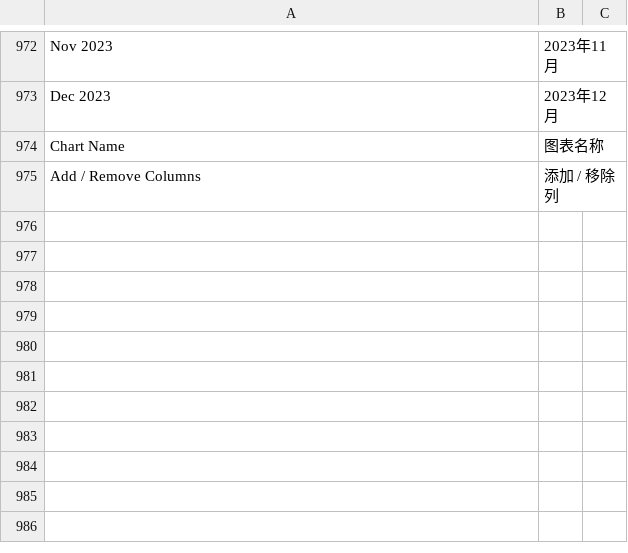
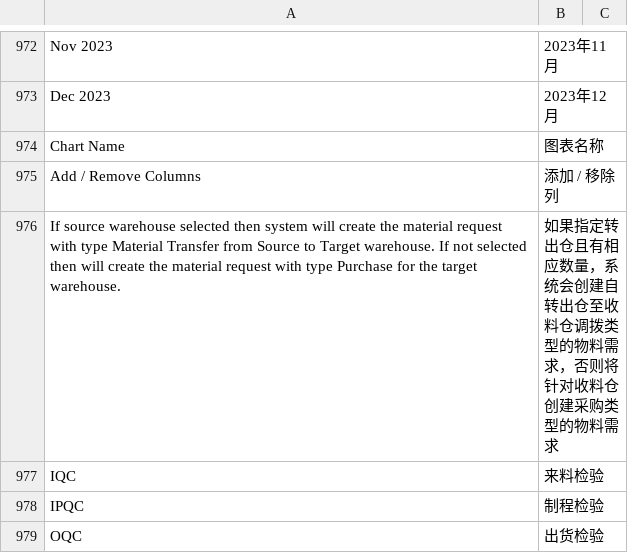
Before and after one commit to z1coyan/erpnext_oob, a CSV file: erpnext_oob/translations/zh_global.csv, drawn as a sheet; only a part is shown, gaps mark what is left out; the diff names each change by its address in the sheet, - before the commit and + after, or states it on an @@ line.

```diff
--- a/erpnext_oob/translations/zh_global.csv
+++ b/erpnext_oob/translations/zh_global.csv
+row 976: If source warehouse selected then system will create the material request with type Material Transfer from Source to Target warehouse. If not selected then will create the material request with type Purchase for the target warehouse. | 如果指定转出仓且有相应数量，系统会创建自转出仓至收料仓调拨类型的物料需求，否则将针对收料仓创建采购类型的物料需求
+row 977: IQC | 来料检验
+row 978: IPQC | 制程检验
+row 979: OQC | 出货检验
```
Also changed, not shown: 4 other files.
